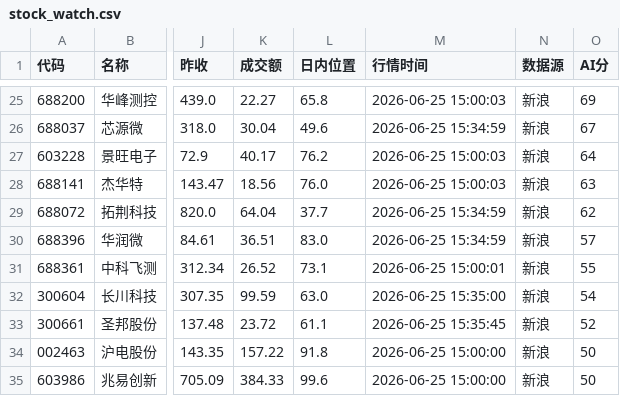
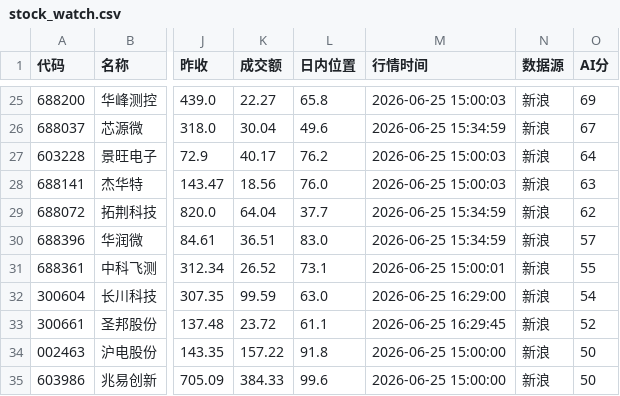
Before and after one commit to chenrj985-ai/stock, a CSV file: stock_output/stock_watch.csv, drawn as a sheet; only a part is shown, gaps mark what is left out; the diff covers the shown part only; the diff names each change by its address in the sheet, - before the commit and + after, or states it on an @@ line.

```diff
--- a/stock_output/stock_watch.csv
+++ b/stock_output/stock_watch.csv
-M32 (行情时间): 2026-06-25 15:35:00
+M32 (行情时间): 2026-06-25 16:29:00
-M33 (行情时间): 2026-06-25 15:35:45
+M33 (行情时间): 2026-06-25 16:29:45
```
Also changed, not shown: 9 edited cells elsewhere in this file, 4 other files.
